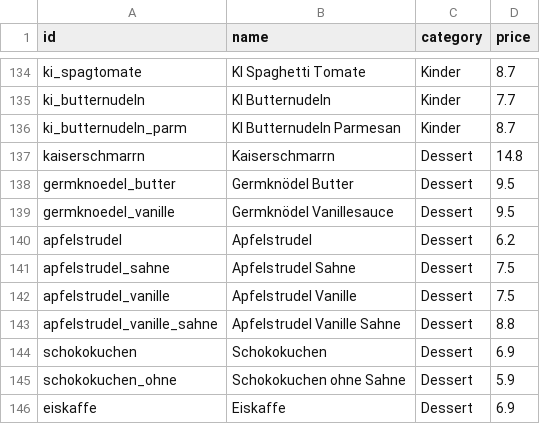
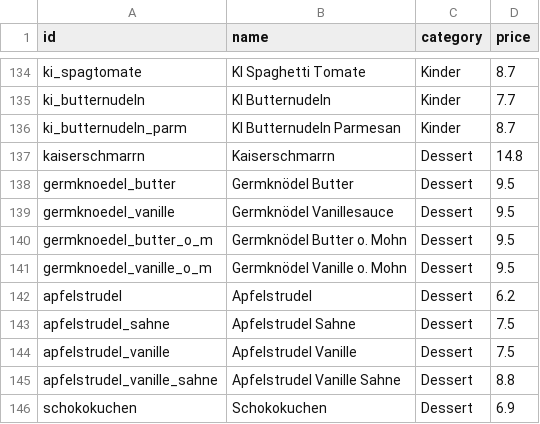
Before and after one commit to Stripsenjoch/strips, a CSV file: menu.csv, drawn as a sheet; only a part is shown, gaps mark what is left out; the shorter side is filled out with more unchanged rows.

Commit message:
Add new Germknödel Butter and Vanilla options

```diff
--- a/menu.csv
+++ b/menu.csv
@@ -139,2 +139,4 @@ germknoedel_butter,Germknödel Butter,Dessert,9.5
 germknoedel_vanille,Germknödel Vanillesauce,Dessert,9.5
+germknoedel_butter_o_m,Germknödel Butter o. Mohn,Dessert,9.5
+germknoedel_vanille_o_m,Germknödel Vanille o. Mohn,Dessert,9.5
 apfelstrudel,Apfelstrudel,Dessert,6.2
```
